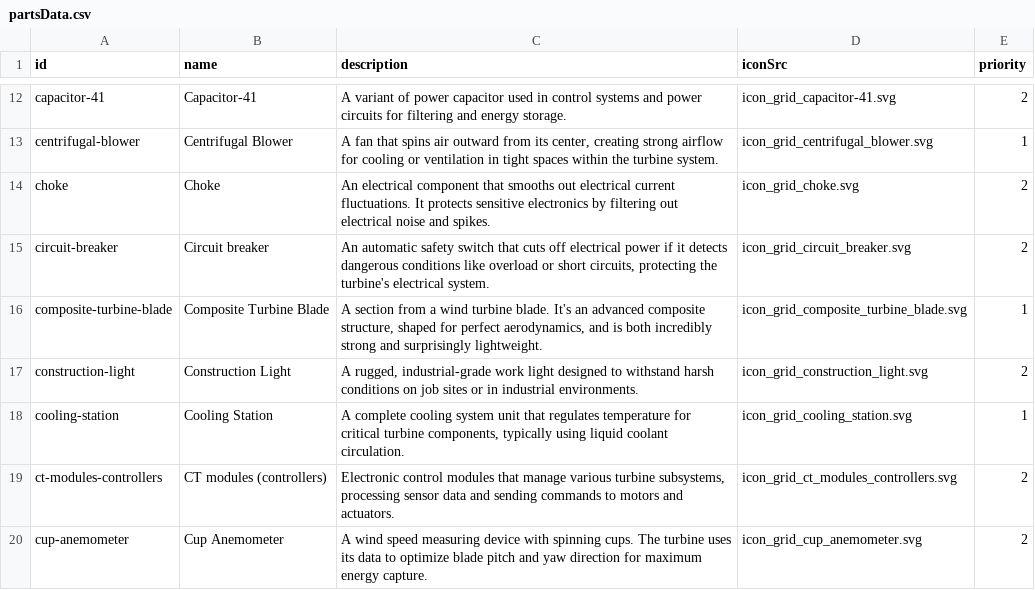
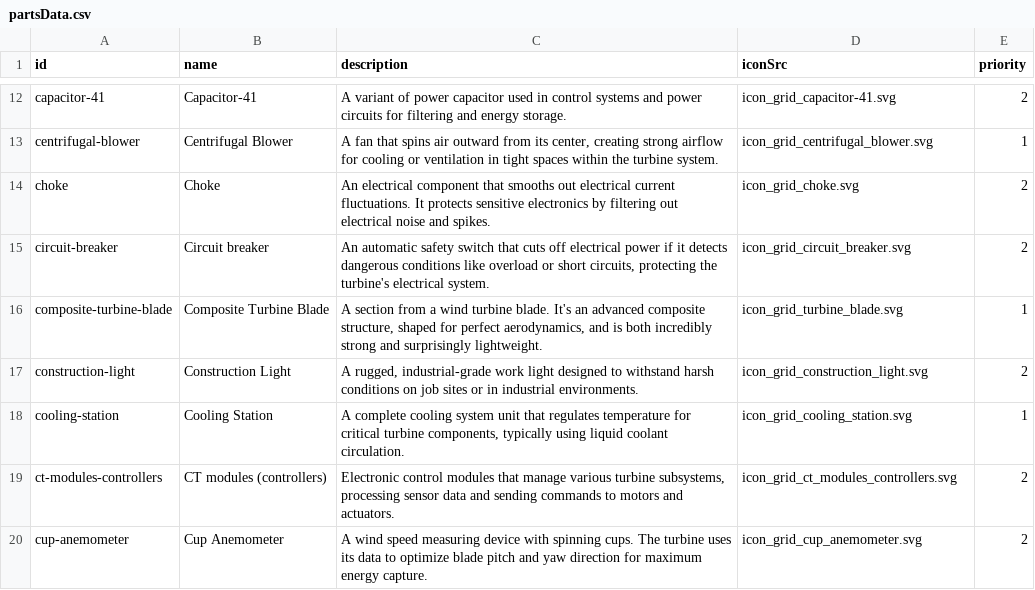
Before and after one commit to computational-mama/vattenfall-ddw, a CSV file: src/data/partsData.csv, drawn as a sheet; only a part is shown, gaps mark what is left out.

Commit message:
updated the buttons, parts data

```diff
--- a/src/data/partsData.csv
+++ b/src/data/partsData.csv
@@ -15,3 +15,3 @@ choke,Choke,An electrical component that smooths out electrical current fluctuat
 circuit-breaker,Circuit breaker,"An automatic safety switch that cuts off electrical power if it detects dangerous conditions like overload or short circuits, protecting the turbine's electrical system.",icon_grid_circuit_breaker.svg,2
-composite-turbine-blade,Composite Turbine Blade,"A section from a wind turbine blade. It's an advanced composite structure, shaped for perfect aerodynamics, and is both incredibly strong and surprisingly lightweight.",icon_grid_composite_turbine_blade.svg,1
+composite-turbine-blade,Composite Turbine Blade,"A section from a wind turbine blade. It's an advanced composite structure, shaped for perfect aerodynamics, and is both incredibly strong and surprisingly lightweight.",icon_grid_turbine_blade.svg,1
 construction-light,Construction Light,"A rugged, industrial-grade work light designed to withstand harsh conditions on job sites or in industrial environments.",icon_grid_construction_light.svg,2
```
Also changed, not shown: 3 other files.
